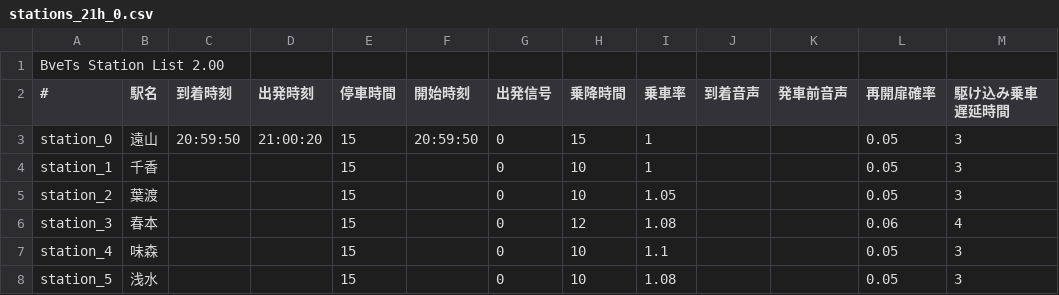
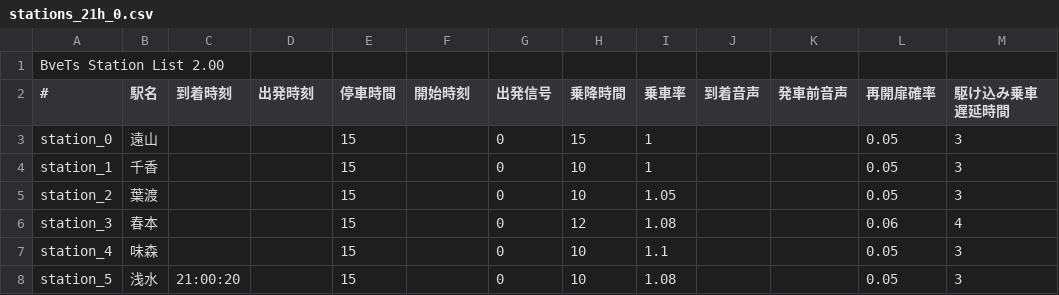
Before and after one commit to magicant/bve-random-map, a CSV file: Scenarios/magicant/randommap/stations/stations_21h_0.csv, drawn as a sheet.

```diff
--- a/Scenarios/magicant/randommap/stations/stations_21h_0.csv
+++ b/Scenarios/magicant/randommap/stations/stations_21h_0.csv
@@ -2,3 +2,3 @@ BveTs Station List 2.00,,,,,,,,,,,,
 #,駅名,到着時刻,出発時刻,停車時間,開始時刻,出発信号,乗降時間,乗車率,到着音声,発車前音声,再開扉確率,駆け込み乗車遅延時間
-station_0,遠山,20:59:50,21:00:20,15,20:59:50,0,15,1,,,0.05,3
+station_0,遠山,,,15,,0,15,1,,,0.05,3
 station_1,千香,,,15,,0,10,1,,,0.05,3
@@ -7,2 +7,2 @@ station_3,春本,,,15,,0,12,1.08,,,0.06,4
 station_4,味森,,,15,,0,10,1.1,,,0.05,3
-station_5,浅水,,,15,,0,10,1.08,,,0.05,3
+station_5,浅水,21:00:20,,15,,0,10,1.08,,,0.05,3
```
Also changed, not shown: Scenarios/magicant/randommap/stations/stations_9h_0.csv, 1 other file.
